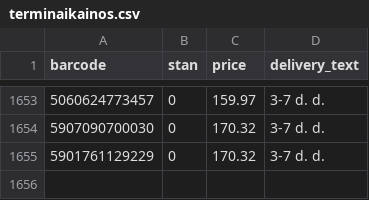
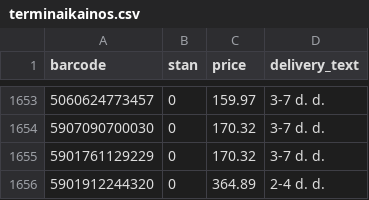
Before and after one commit to mbtylla/varle-xml, a CSV file: terminaikainos.csv, drawn as a sheet; only a part is shown, gaps mark what is left out; the diff names each change by its address in the sheet, - before the commit and + after, or states it on an @@ line.

Commit message:
Update terminaikainos.csv

```diff
--- a/terminaikainos.csv
+++ b/terminaikainos.csv
+row 1656: 5901912244320 | 0 | 364.89 | 2-4 d. d.
```
